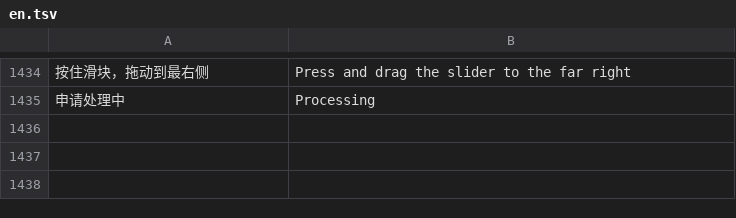
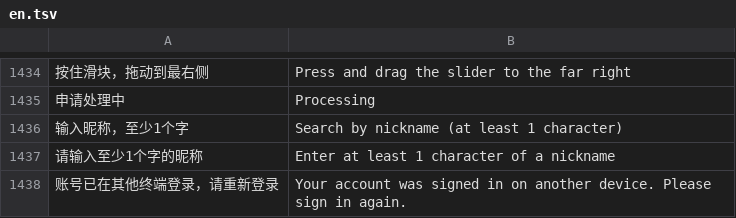
Before and after one commit to xiaoyejinjier/GlucoPilot-frontend, a TSV file: tools/i18n/en.tsv, drawn as a sheet; only a part is shown, gaps mark what is left out; the diff names each change by its address in the sheet, - before the commit and + after, or states it on an @@ line.

Commit message:
fix: improve food images, messaging and single-session sign-in

```diff
--- a/tools/i18n/en.tsv
+++ b/tools/i18n/en.tsv
+row 1436: 输入昵称，至少1个字 | Search by nickname (at least 1 character)
+row 1437: 请输入至少1个字的昵称 | Enter at least 1 character of a nickname
+row 1438: 账号已在其他终端登录，请重新登录 | Your account was signed in on another device. Please sign in again.
```
Also changed, not shown: 31 other files.
